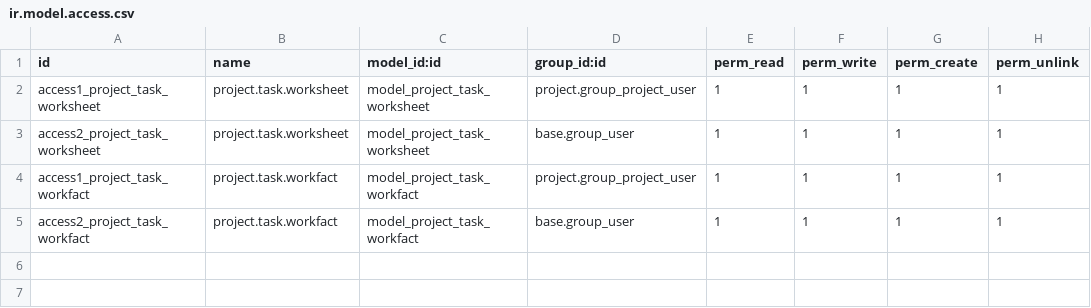
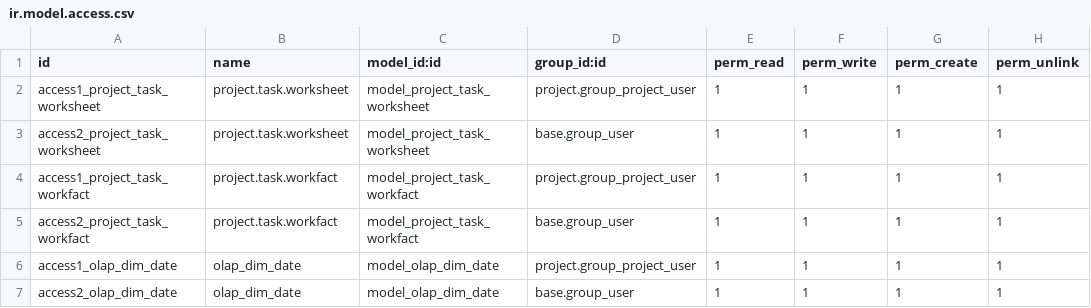
Before and after one commit to odooht/odoo-zop_project, a CSV file: zop_project/security/ir.model.access.csv, drawn as a sheet; the diff names each change by its address in the sheet, - before the commit and + after, or states it on an @@ line.

```diff
--- a/zop_project/security/ir.model.access.csv
+++ b/zop_project/security/ir.model.access.csv
+row 6: access1_olap_dim_date | olap_dim_date | model_olap_dim_date | project.group_project_user | 1 | 1 | 1 | 1
+row 7: access2_olap_dim_date | olap_dim_date | model_olap_dim_date | base.group_user | 1 | 1 | 1 | 1
```
Also changed, not shown: 1 other file.
